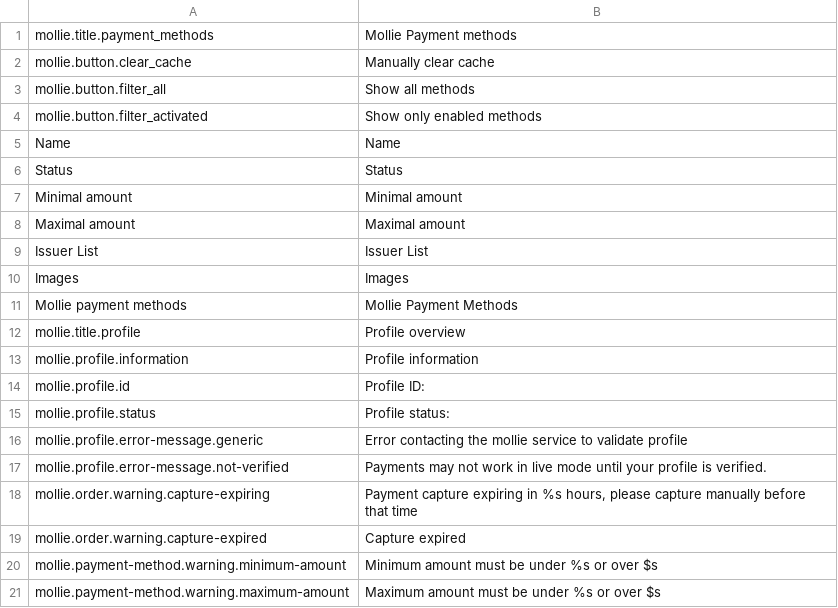
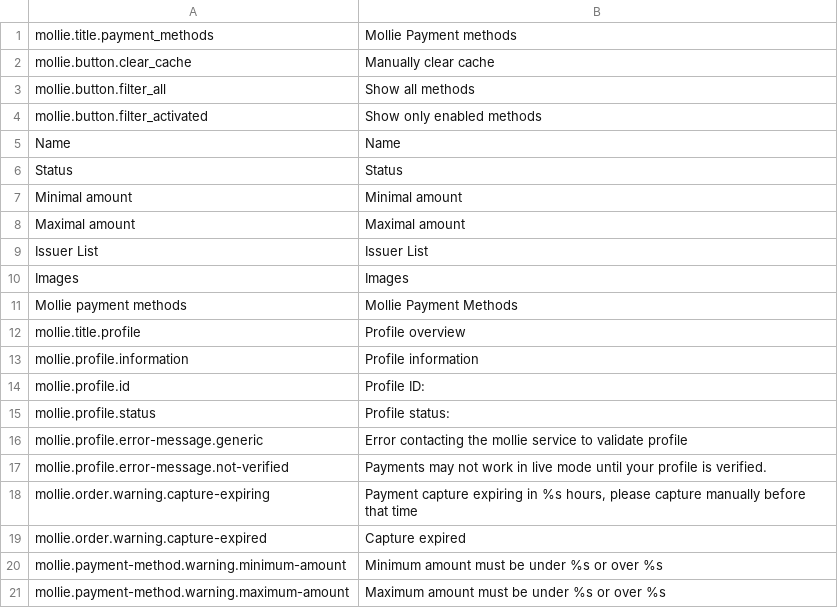
Before and after one commit to mollie/spryker, a CSV file: data/translation/Zed/en_US.csv, drawn as a sheet.

Commit message:
MOLSPRY-112 fixing translation

```diff
--- a/data/translation/Zed/en_US.csv
+++ b/data/translation/Zed/en_US.csv
@@ -19,3 +19,3 @@ mollie.order.warning.capture-expiring,"Payment capture expiring in %s hours, ple
 mollie.order.warning.capture-expired,Capture expired
-mollie.payment-method.warning.minimum-amount,Minimum amount must be under %s or over $s
-mollie.payment-method.warning.maximum-amount,Maximum amount must be under %s or over $s
+mollie.payment-method.warning.minimum-amount,Minimum amount must be under %s or over %s
+mollie.payment-method.warning.maximum-amount,Maximum amount must be under %s or over %s
```
